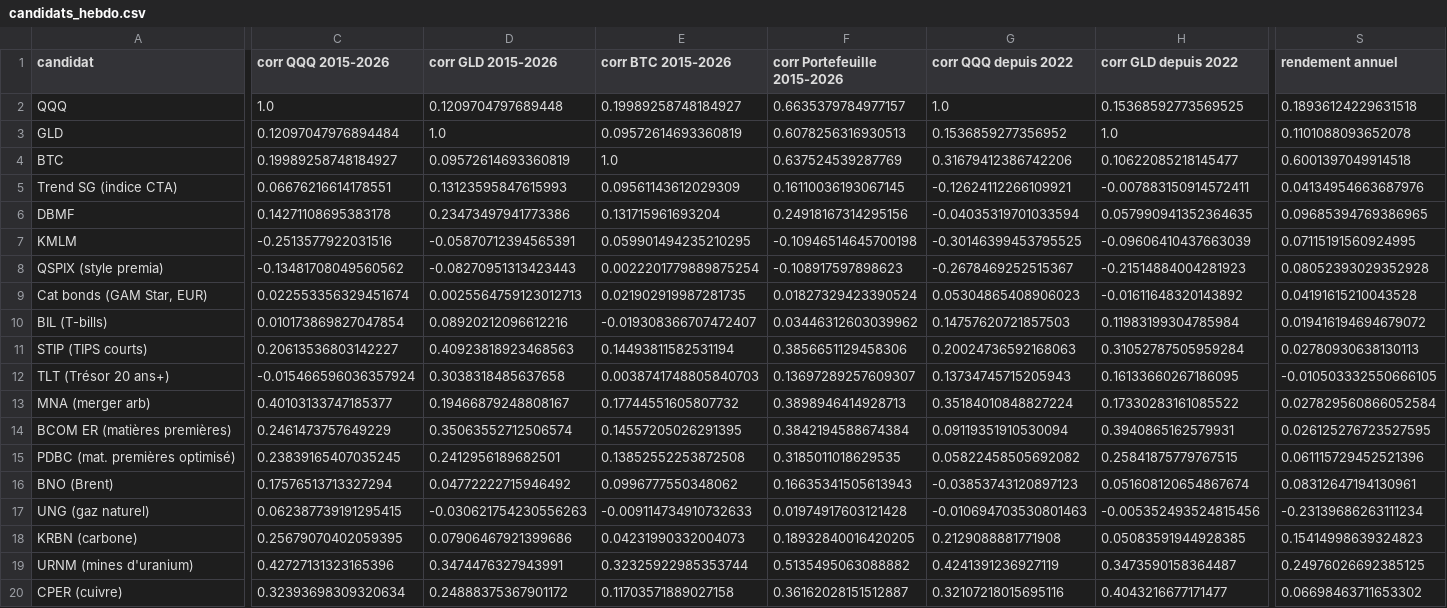
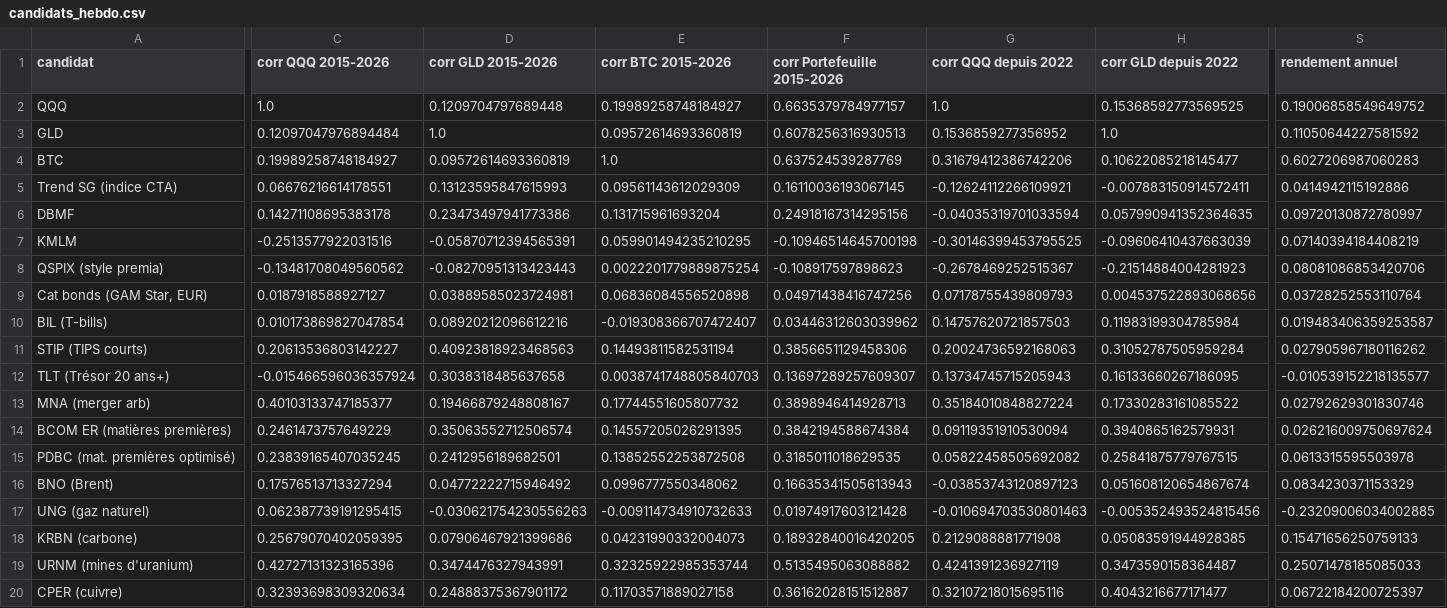
Before and after one commit to Adam2005-ah/snt-2b-adam-cieniewicz, a CSV file: analyse-diversification/resultats/candidats_hebdo.csv, drawn as a sheet; only a part is shown, gaps mark what is left out; the diff covers the shown part only; the diff names each change by its address in the sheet, - before the commit and + after, or states it on an @@ line.

```diff
--- a/analyse-diversification/resultats/candidats_hebdo.csv
+++ b/analyse-diversification/resultats/candidats_hebdo.csv
-S2 (rendement annuel): 0.18936124229631518
+S2 (rendement annuel): 0.19006858549649752
-S3 (rendement annuel): 0.1101088093652078
+S3 (rendement annuel): 0.11050644227581592
-S4 (rendement annuel): 0.6001397049914518
+S4 (rendement annuel): 0.6027206987060283
-S5 (rendement annuel): 0.04134954663687976
+S5 (rendement annuel): 0.0414942115192886
-S6 (rendement annuel): 0.09685394769386965
+S6 (rendement annuel): 0.09720130872780997
-S7 (rendement annuel): 0.07115191560924995
+S7 (rendement annuel): 0.07140394184408219
-S8 (rendement annuel): 0.08052393029352928
+S8 (rendement annuel): 0.08081086853420706
-C9 (corr QQQ 2015-2026): 0.022553356329451674
+C9 (corr QQQ 2015-2026): 0.0187918588927127
-D9 (corr GLD 2015-2026): 0.0025564759123012713
+D9 (corr GLD 2015-2026): 0.03889585023724981
-E9 (corr BTC 2015-2026): 0.021902919987281735
+E9 (corr BTC 2015-2026): 0.06836084556520898
-F9 (corr Portefeuille 2015-2026): 0.01827329423390524
+F9 (corr Portefeuille 2015-2026): 0.04971438416747256
-G9 (corr QQQ depuis 2022): 0.05304865408906023
+G9 (corr QQQ depuis 2022): 0.07178755439809793
-H9 (corr GLD depuis 2022): -0.01611648320143892
+H9 (corr GLD depuis 2022): 0.004537522893068656
-S9 (rendement annuel): 0.04191615210043528
+S9 (rendement annuel): 0.03728252553110764
-S10 (rendement annuel): 0.019416194694679072
+S10 (rendement annuel): 0.019483406359253587
-S11 (rendement annuel): 0.02780930638130113
+S11 (rendement annuel): 0.027905967180116262
-S12 (rendement annuel): -0.010503332550666105
+S12 (rendement annuel): -0.010539152218135577
-S13 (rendement annuel): 0.027829560866052584
+S13 (rendement annuel): 0.02792629301830746
-S14 (rendement annuel): 0.026125276723527595
+S14 (rendement annuel): 0.026216009750697624
-S15 (rendement annuel): 0.061115729452521396
+S15 (rendement annuel): 0.0613315595503978
-S16 (rendement annuel): 0.08312647194130961
+S16 (rendement annuel): 0.0834230371153329
-S17 (rendement annuel): -0.23139686263111234
+S17 (rendement annuel): -0.23209006034002885
-S18 (rendement annuel): 0.15414998639324823
+S18 (rendement annuel): 0.15471656250759133
-S19 (rendement annuel): 0.24976026692385125
+S19 (rendement annuel): 0.25071478185085033
-S20 (rendement annuel): 0.06698463711653302
+S20 (rendement annuel): 0.06722184200725397
```
Also changed, not shown: 23 edited cells elsewhere in this file, 3 other files.
